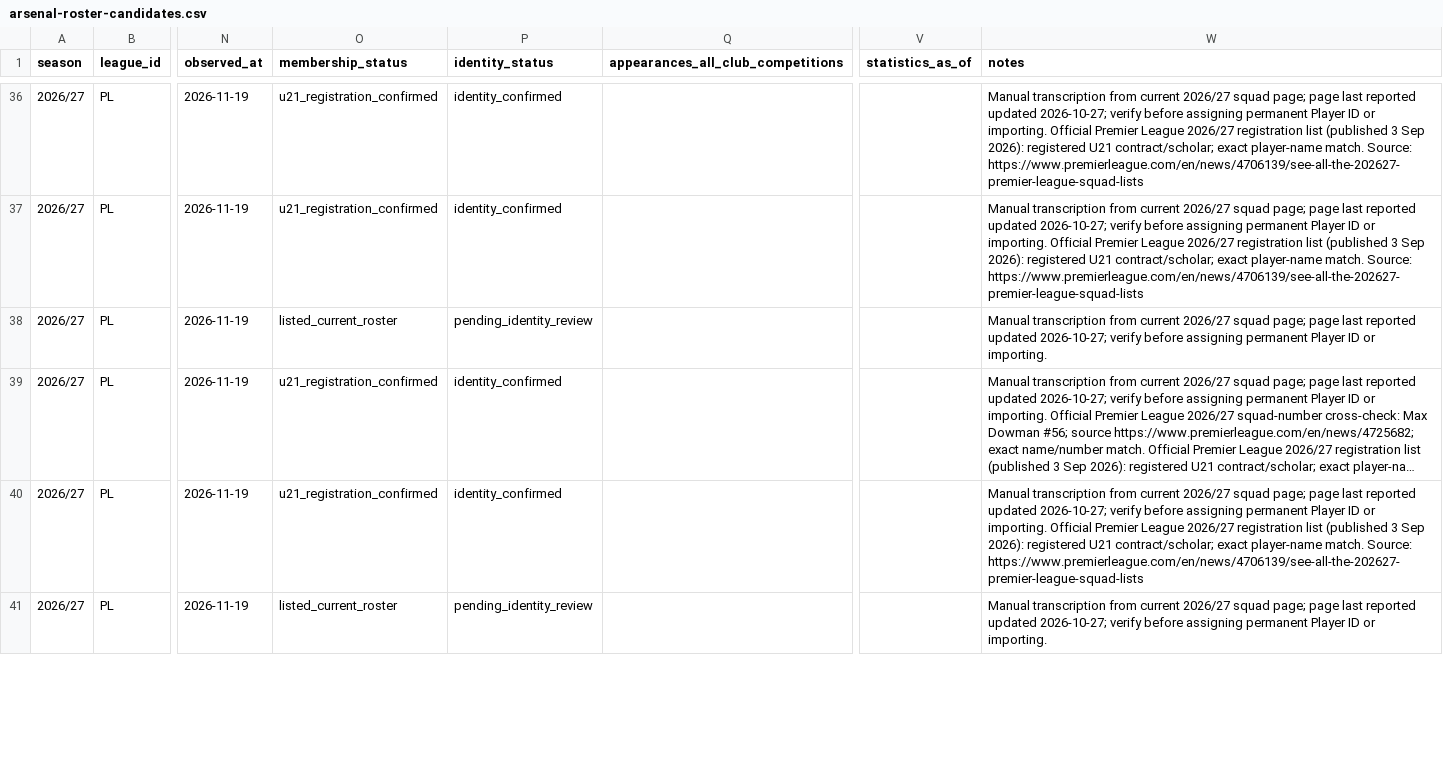
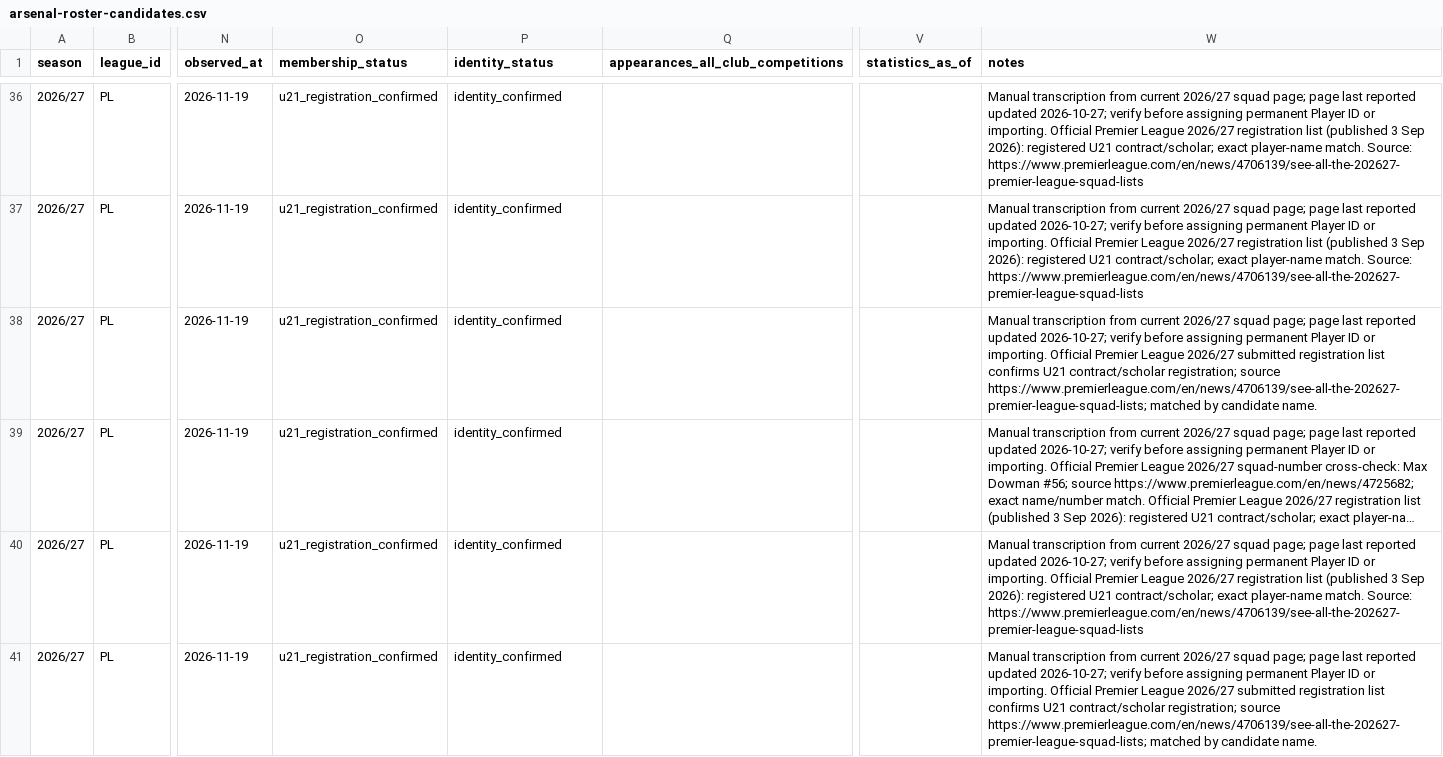
Before and after one commit to bazaku22/Project-Football-time, a CSV file: data/intake/2026-27/PL/arsenal-roster-candidates.csv, drawn as a sheet; only a part is shown, gaps mark what is left out; long unchanged cells end in …; the diff covers the shown part only; the diff names each change by its address in the sheet, - before the commit and + after, or states it on an @@ line.

Commit message:
data: verify arsenal PL registrations

```diff
--- a/data/intake/2026-27/PL/arsenal-roster-candidates.csv
+++ b/data/intake/2026-27/PL/arsenal-roster-candidates.csv
-O38 (membership_status): listed_current_roster
+O38 (membership_status): u21_registration_confirmed
-P38 (identity_status): pending_identity_review
+P38 (identity_status): identity_confirmed
-W38 (notes): …or importing.
+W38 (notes): …or importing. Official Premier League 2026/27 submitted registration list confirms U21 contract/scholar registration; source https://www.premierleague.com/en/news/4706139/see-all-the-202627-premier-league-squad-lists; matched by candidate name.
-O41 (membership_status): listed_current_roster
+O41 (membership_status): u21_registration_confirmed
-P41 (identity_status): pending_identity_review
+P41 (identity_status): identity_confirmed
-W41 (notes): …or importing.
+W41 (notes): …or importing. Official Premier League 2026/27 submitted registration list confirms U21 contract/scholar registration; source https://www.premierleague.com/en/news/4706139/see-all-the-202627-premier-league-squad-lists; matched by candidate name.
```
Also changed, not shown: 21 edited cells elsewhere in this file.
